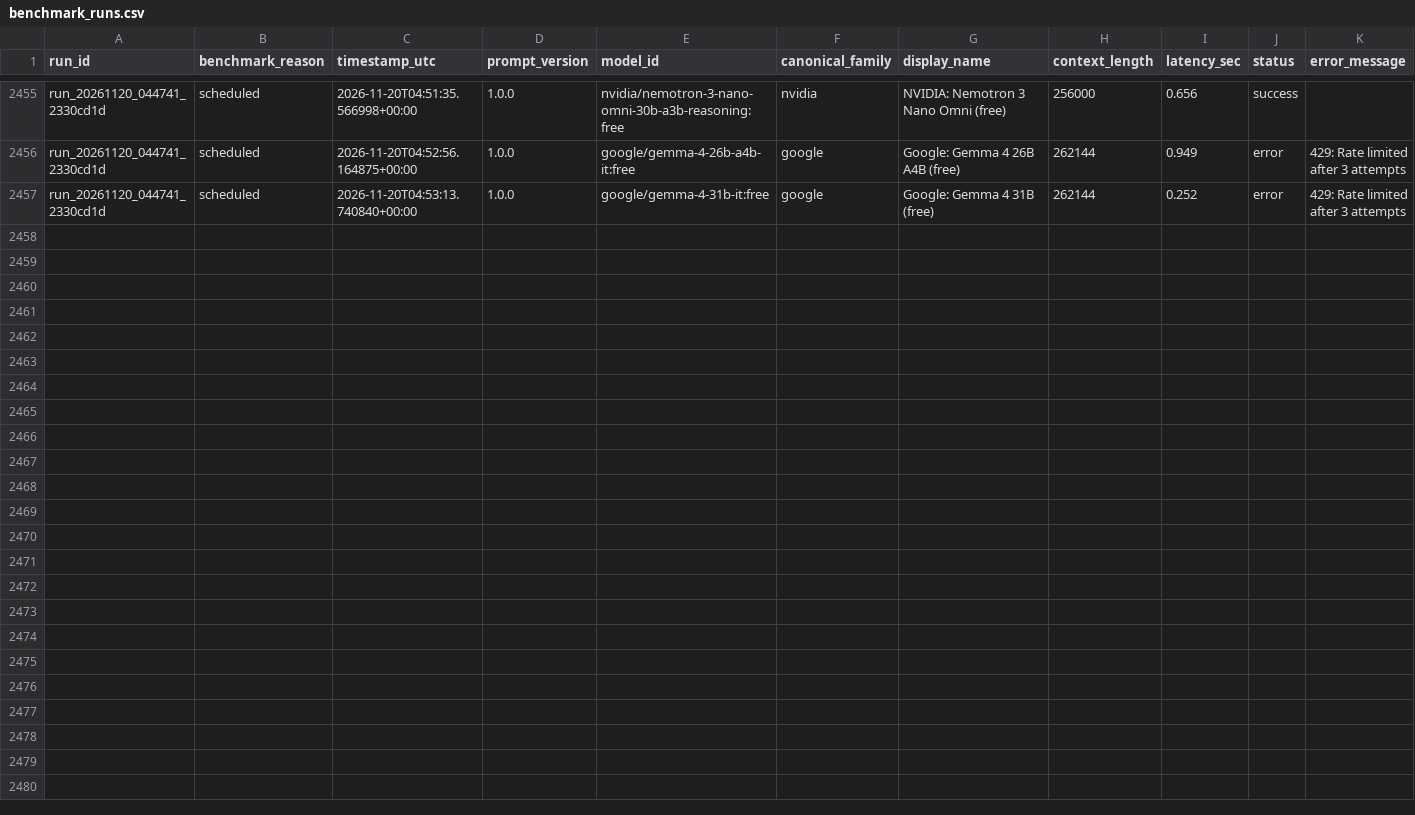
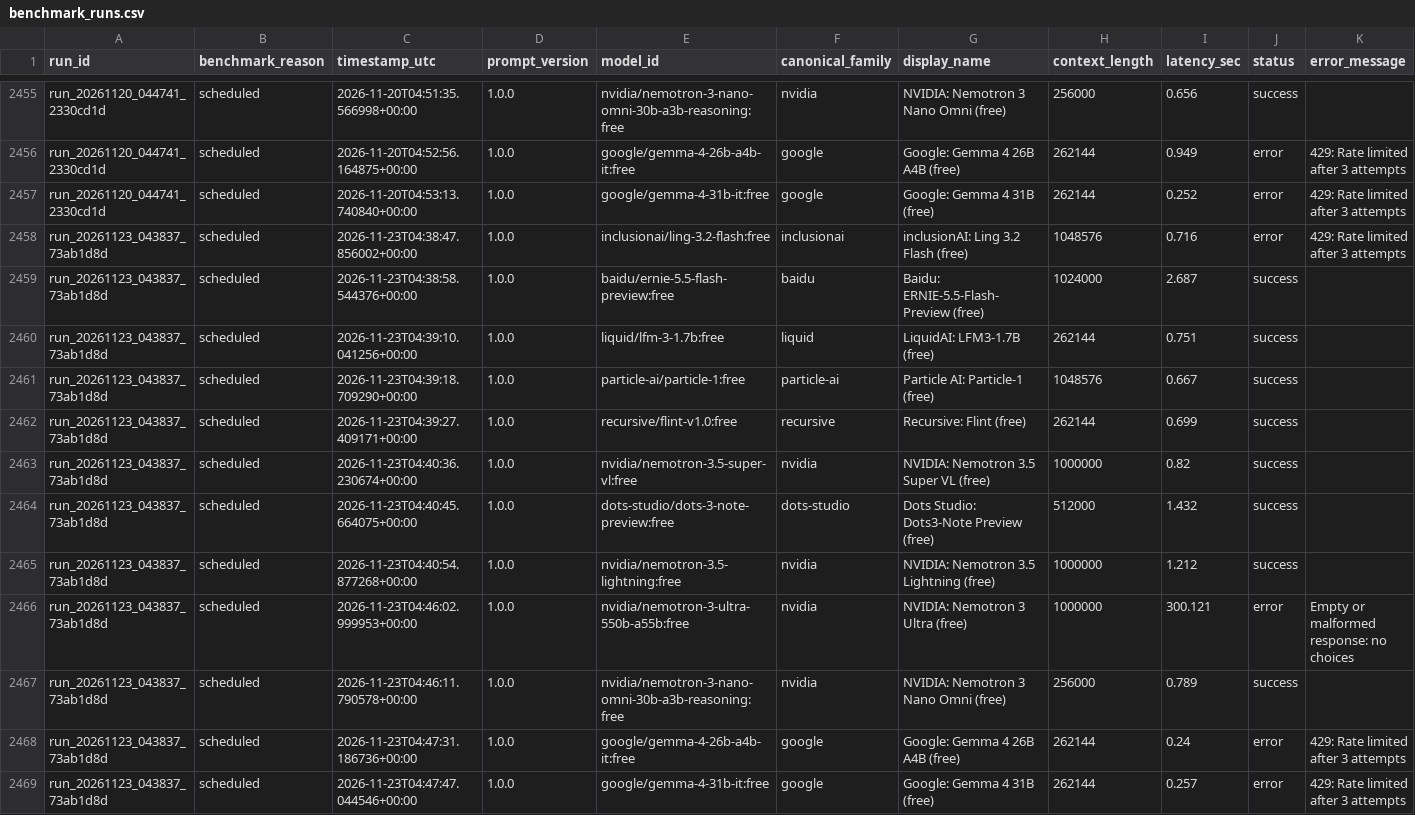
Before and after one commit to mohabdelkarim/free-model-pulse, a CSV file: data/raw/benchmark_runs.csv, drawn as a sheet; only a part is shown, gaps mark what is left out; rows hold the shown columns only; the diff names each change by its address in the sheet, - before the commit and + after, or states it on an @@ line.

Commit message:
ci(data): benchmark run 20261123T044747Z

```diff
--- a/data/raw/benchmark_runs.csv
+++ b/data/raw/benchmark_runs.csv
+row 2458: run_20261123_043837_73ab1d8d | scheduled | 2026-11-23T04:38:47.856002+00:00 | 1.0.0 | inclusionai/ling-3.2-flash:free | inclusionai | inclusionAI: Ling 3.2 Flash (free) | 1048576 | 0.716 | error | 429: Rate limited after 3 attempts
+row 2459: run_20261123_043837_73ab1d8d | scheduled | 2026-11-23T04:38:58.544376+00:00 | 1.0.0 | baidu/ernie-5.5-flash-preview:free | baidu | Baidu: ERNIE-5.5-Flash-Preview (free) | 1024000 | 2.687 | success
+row 2460: run_20261123_043837_73ab1d8d | scheduled | 2026-11-23T04:39:10.041256+00:00 | 1.0.0 | liquid/lfm-3-1.7b:free | liquid | LiquidAI: LFM3-1.7B (free) | 262144 | 0.751 | success
+row 2461: run_20261123_043837_73ab1d8d | scheduled | 2026-11-23T04:39:18.709290+00:00 | 1.0.0 | particle-ai/particle-1:free | particle-ai | Particle AI: Particle-1 (free) | 1048576 | 0.667 | success
+row 2462: run_20261123_043837_73ab1d8d | scheduled | 2026-11-23T04:39:27.409171+00:00 | 1.0.0 | recursive/flint-v1.0:free | recursive | Recursive: Flint (free) | 262144 | 0.699 | success
+row 2463: run_20261123_043837_73ab1d8d | scheduled | 2026-11-23T04:40:36.230674+00:00 | 1.0.0 | nvidia/nemotron-3.5-super-vl:free | nvidia | NVIDIA: Nemotron 3.5 Super VL (free) | 1000000 | 0.82 | success
+row 2464: run_20261123_043837_73ab1d8d | scheduled | 2026-11-23T04:40:45.664075+00:00 | 1.0.0 | dots-studio/dots-3-note-preview:free | dots-studio | Dots Studio: Dots3-Note Preview (free) | 512000 | 1.432 | success
+row 2465: run_20261123_043837_73ab1d8d | scheduled | 2026-11-23T04:40:54.877268+00:00 | 1.0.0 | nvidia/nemotron-3.5-lightning:free | nvidia | NVIDIA: Nemotron 3.5 Lightning (free) | 1000000 | 1.212 | success
+row 2466: run_20261123_043837_73ab1d8d | scheduled | 2026-11-23T04:46:02.999953+00:00 | 1.0.0 | nvidia/nemotron-3-ultra-550b-a55b:free | nvidia | NVIDIA: Nemotron 3 Ultra (free) | 1000000 | 300.121 | error | Empty or malformed response: no choices
+row 2467: run_20261123_043837_73ab1d8d | scheduled | 2026-11-23T04:46:11.790578+00:00 | 1.0.0 | nvidia/nemotron-3-nano-omni-30b-a3b-reasoning:free | nvidia | NVIDIA: Nemotron 3 Nano Omni (free) | 256000 | 0.789 | success
+row 2468: run_20261123_043837_73ab1d8d | scheduled | 2026-11-23T04:47:31.186736+00:00 | 1.0.0 | google/gemma-4-26b-a4b-it:free | google | Google: Gemma 4 26B A4B (free) | 262144 | 0.24 | error | 429: Rate limited after 3 attempts
+row 2469: run_20261123_043837_73ab1d8d | scheduled | 2026-11-23T04:47:47.044546+00:00 | 1.0.0 | google/gemma-4-31b-it:free | google | Google: Gemma 4 31B (free) | 262144 | 0.257 | error | 429: Rate limited after 3 attempts
```
Also changed, not shown: data/derived/model_index.csv, 2 other files.
